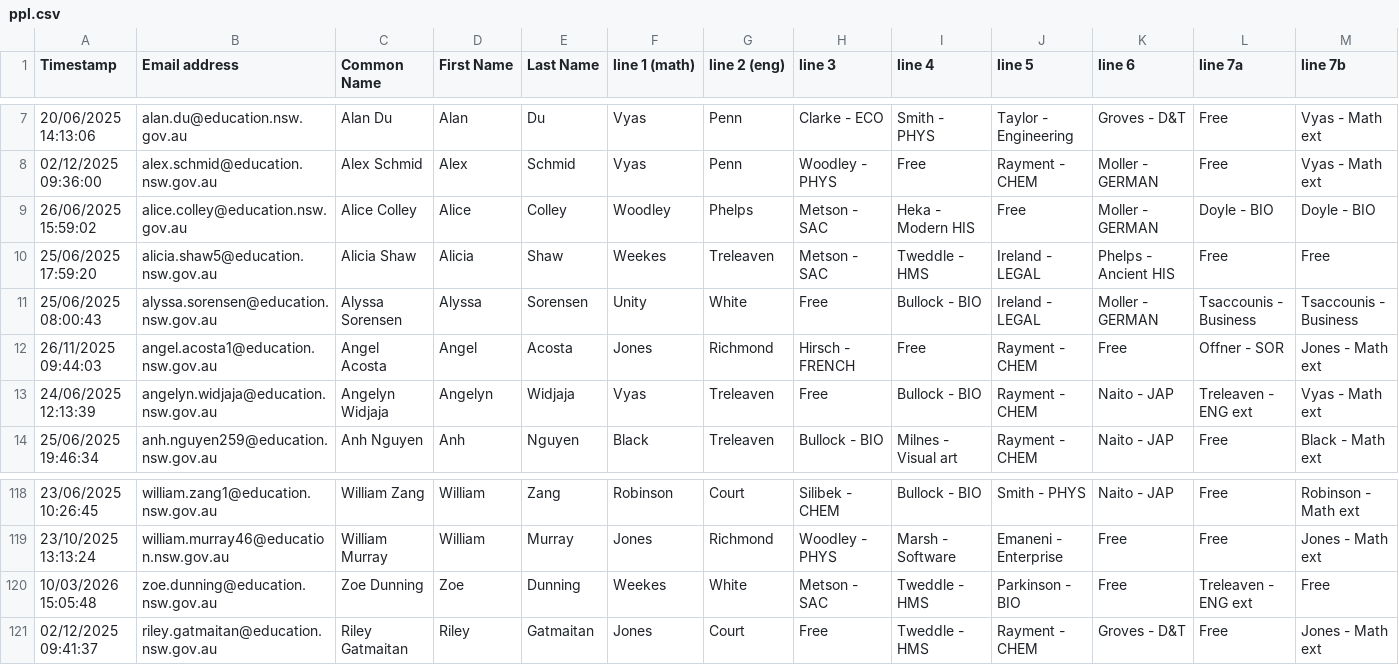
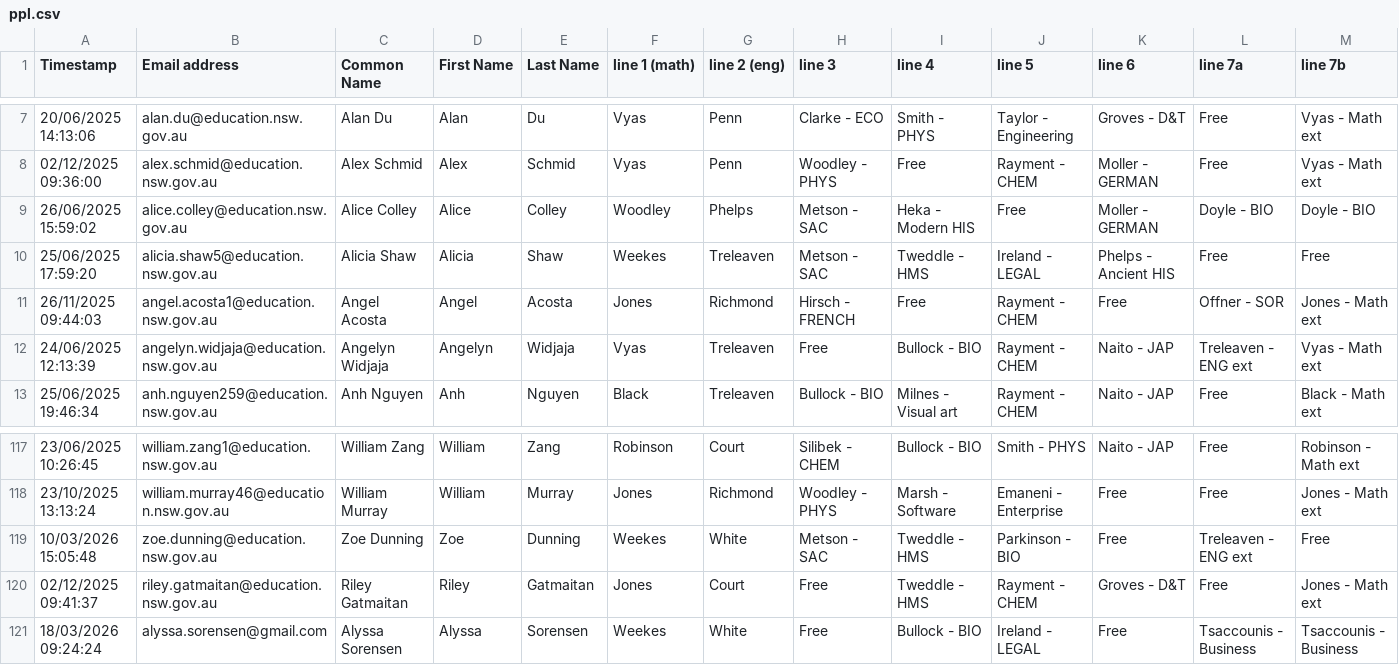
Before and after one commit to FakeTile/Subjectle, a CSV file: ppl.csv, drawn as a sheet; only a part is shown, gaps mark what is left out; removed rows and columns are numbered as before the commit, all else as after; rows hold the shown columns only; the diff names each change by its address in the sheet, - before the commit and + after, or states it on an @@ line.

```diff
--- a/ppl.csv
+++ b/ppl.csv
-row 11: 25/06/2025 08:00:43 | alyssa.sorensen@education.nsw.gov.au | Alyssa Sorensen | Alyssa | Sorensen | Unity | White | Free | Bullock - BIO | Ireland - LEGAL | Moller - GERMAN | Tsaccounis - Business | Tsaccounis - Business
+row 121: 18/03/2026 09:24:24 | alyssa.sorensen@gmail.com | Alyssa Sorensen | Alyssa | Sorensen | Weekes | White | Free | Bullock - BIO | Ireland - LEGAL | Free | Tsaccounis - Business | Tsaccounis - Business
```
Also changed, not shown: 3 other files.
